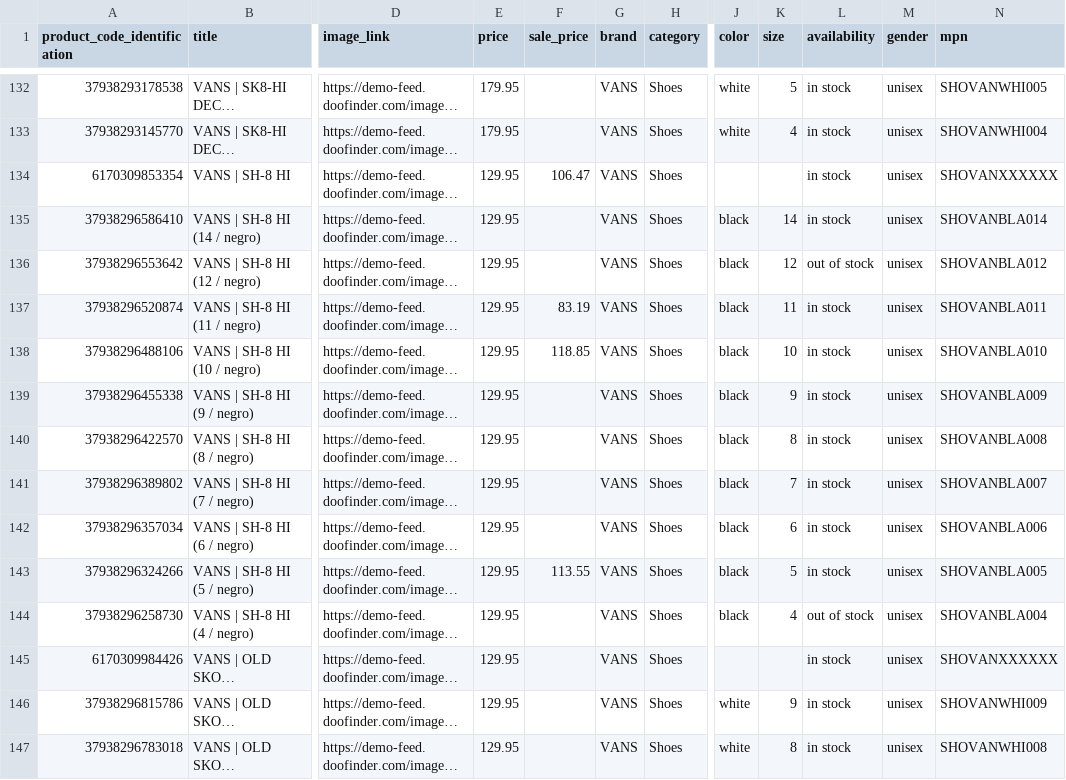
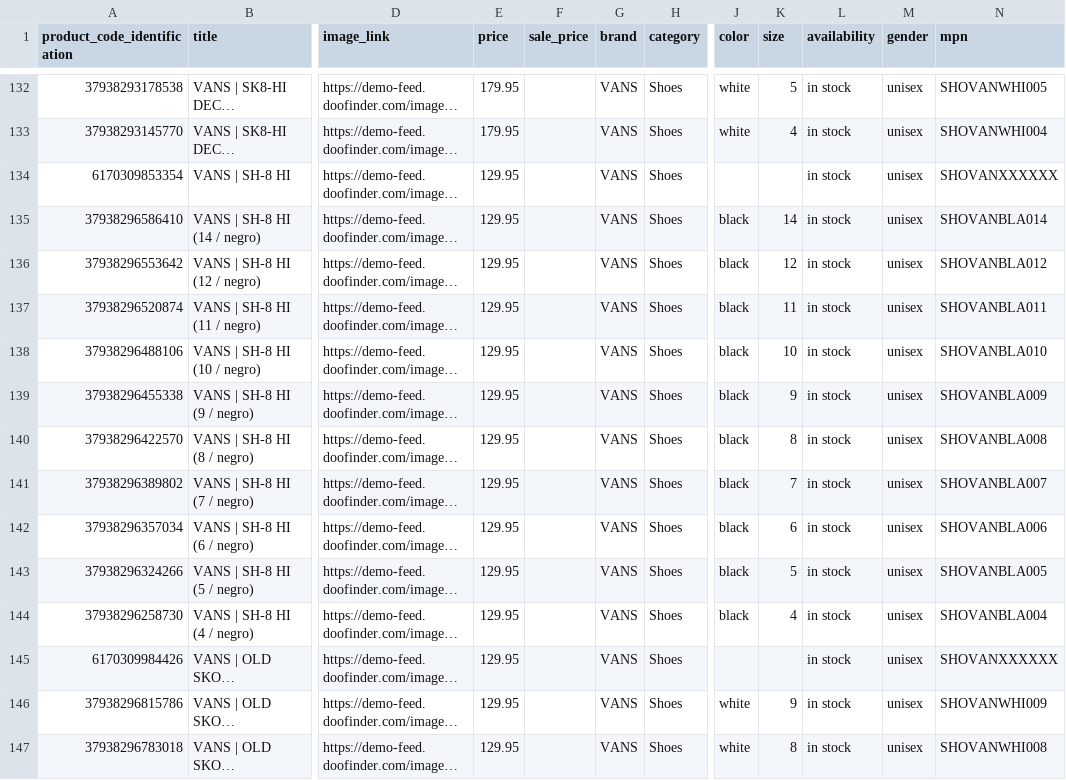
Before and after one commit to RenzoCola51184/DFA, a CSV file: academy/feeds/doofinder-es-feed.csv, drawn as a sheet; only a part is shown, gaps mark what is left out; long unchanged cells end in …; the diff covers the shown part only; the diff names each change by its address in the sheet, - before the commit and + after, or states it on an @@ line.

```diff
--- a/academy/feeds/doofinder-es-feed.csv
+++ b/academy/feeds/doofinder-es-feed.csv
-F134 (sale_price): 106.47
+F134 (sale_price): (empty)
-L136 (availability): out of stock
+L136 (availability): in stock
-F137 (sale_price): 83.19
+F137 (sale_price): (empty)
-F138 (sale_price): 118.85
+F138 (sale_price): (empty)
-F143 (sale_price): 113.55
+F143 (sale_price): (empty)
-L144 (availability): out of stock
+L144 (availability): in stock
```
Also changed, not shown: 66 edited cells elsewhere in this file, academy/feeds/doostride-en-feed-2.csv, academy/feeds/doostride-en-feed-3.csv, 32 other files.
